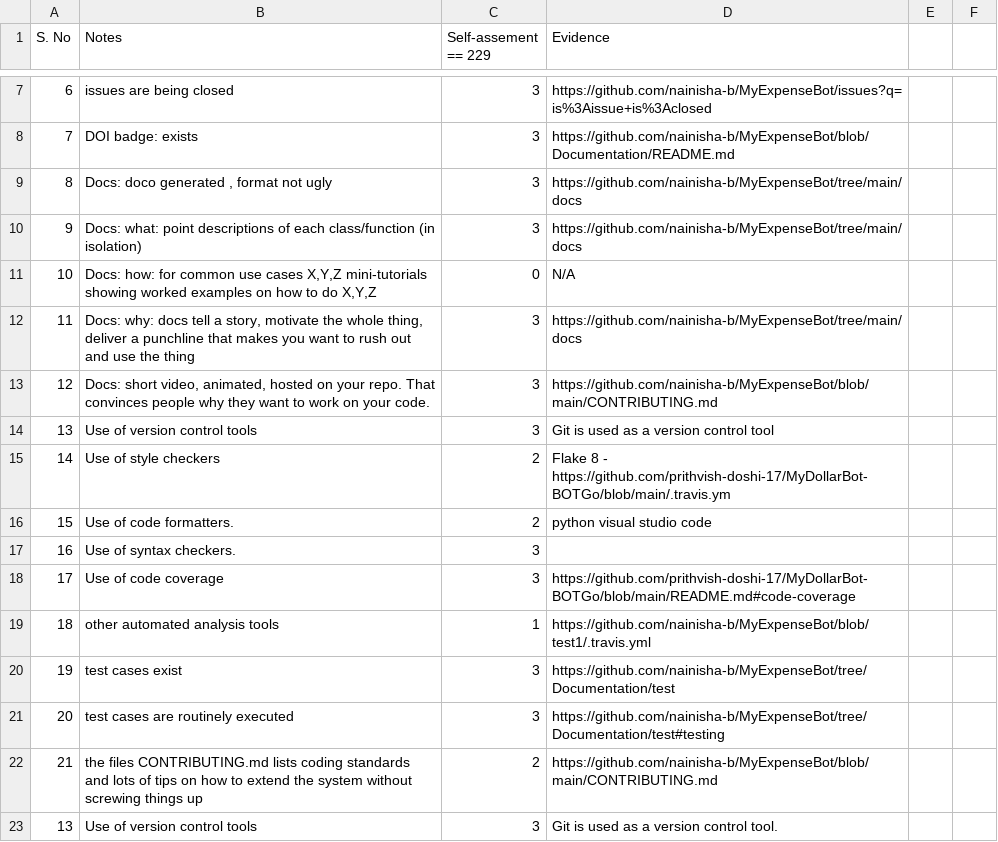
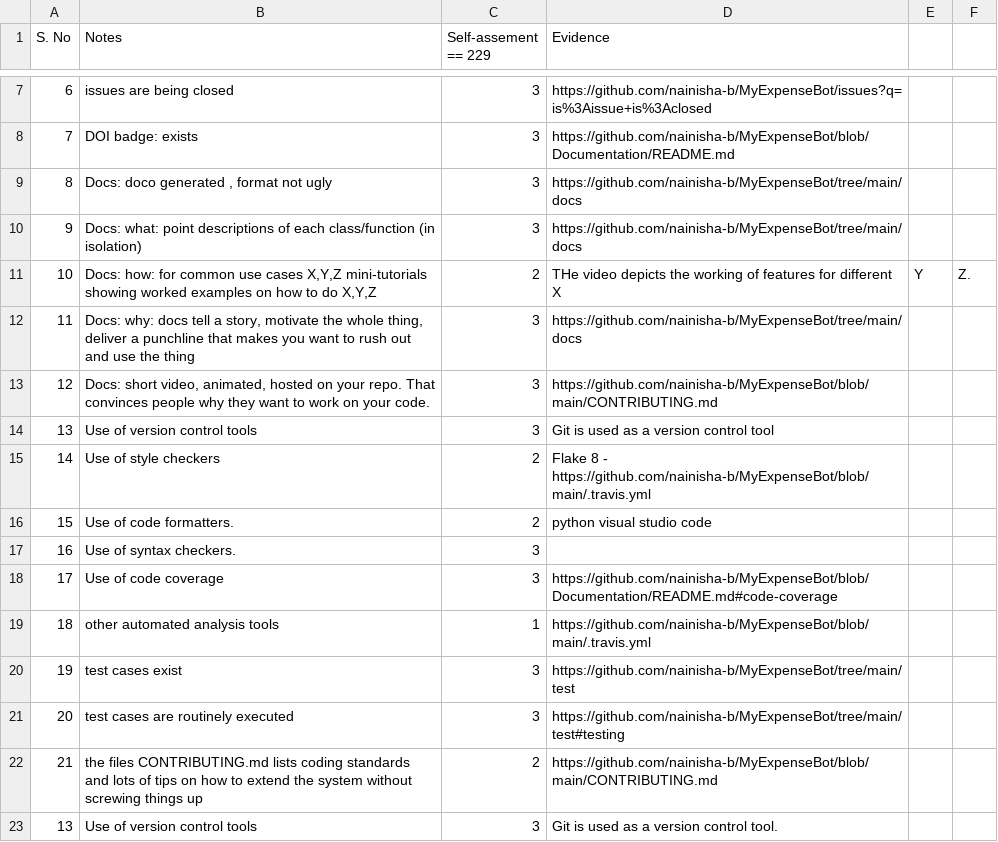
Before and after one commit to nainisha-b/MyDollarBot-TheBudgetBot, a CSV file: proj1/MyDollarBot.csv, drawn as a sheet; only a part is shown, gaps mark what is left out.

Commit message:
Update MyDollarBot.csv

```diff
--- a/proj1/MyDollarBot.csv
+++ b/proj1/MyDollarBot.csv
@@ -10,3 +10,3 @@
 9,Docs: what: point descriptions of each class/function (in isolation),3,https://github.com/nainisha-b/MyExpenseBot/tree/main/docs
-10,"Docs: how: for common use cases X,Y,Z mini-tutorials showing worked examples on how to do X,Y,Z",0,N/A
+10,"Docs: how: for common use cases X,Y,Z mini-tutorials showing worked examples on how to do X,Y,Z",2,THe video depicts the working of features for different X,Y,Z.
 11,"Docs: why: docs tell a story, motivate the whole thing, deliver a punchline that makes you want to rush out and use the thing",3,https://github.com/nainisha-b/MyExpenseBot/tree/main/docs
@@ -14,9 +14,9 @@
 13,Use of version control tools,3,Git is used as a version control tool
-14,Use of style checkers,2,Flake 8 - https://github.com/prithvish-doshi-17/MyDollarBot-BOTGo/blob/main/.travis.ym
+14,Use of style checkers,2,Flake 8 - https://github.com/nainisha-b/MyExpenseBot/blob/main/.travis.yml
 15,Use of code formatters.,2, python visual studio code
 16,Use of syntax checkers.,3,
-17,Use of code coverage,3,https://github.com/prithvish-doshi-17/MyDollarBot-BOTGo/blob/main/README.md#code-coverage
-18,other automated analysis tools,1,https://github.com/nainisha-b/MyExpenseBot/blob/test1/.travis.yml
-19,test cases exist,3,https://github.com/nainisha-b/MyExpenseBot/tree/Documentation/test
-20,test cases are routinely executed,3,https://github.com/nainisha-b/MyExpenseBot/tree/Documentation/test#testing
+17,Use of code coverage,3,https://github.com/nainisha-b/MyExpenseBot/blob/Documentation/README.md#code-coverage
+18,other automated analysis tools,1,https://github.com/nainisha-b/MyExpenseBot/blob/main/.travis.yml
+19,test cases exist,3,https://github.com/nainisha-b/MyExpenseBot/tree/main/test
+20,test cases are routinely executed,3,https://github.com/nainisha-b/MyExpenseBot/tree/main/test#testing
 21,the files CONTRIBUTING.md lists coding standards and lots of tips on how to extend the system without screwing things up,2,https://github.com/nainisha-b/MyExpenseBot/blob/main/CONTRIBUTING.md
```
